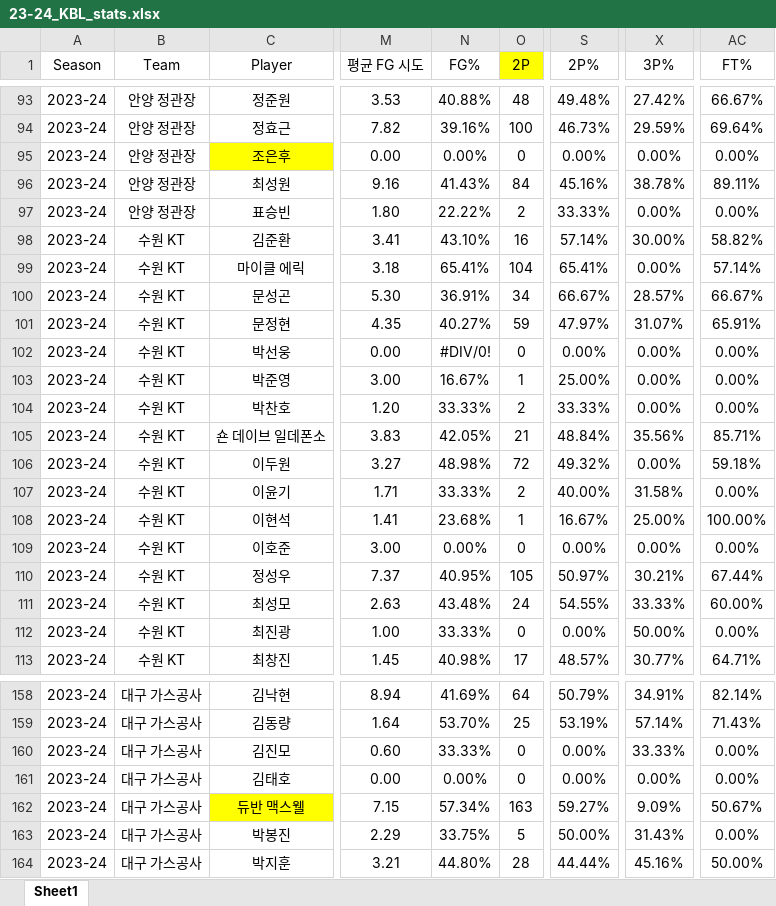
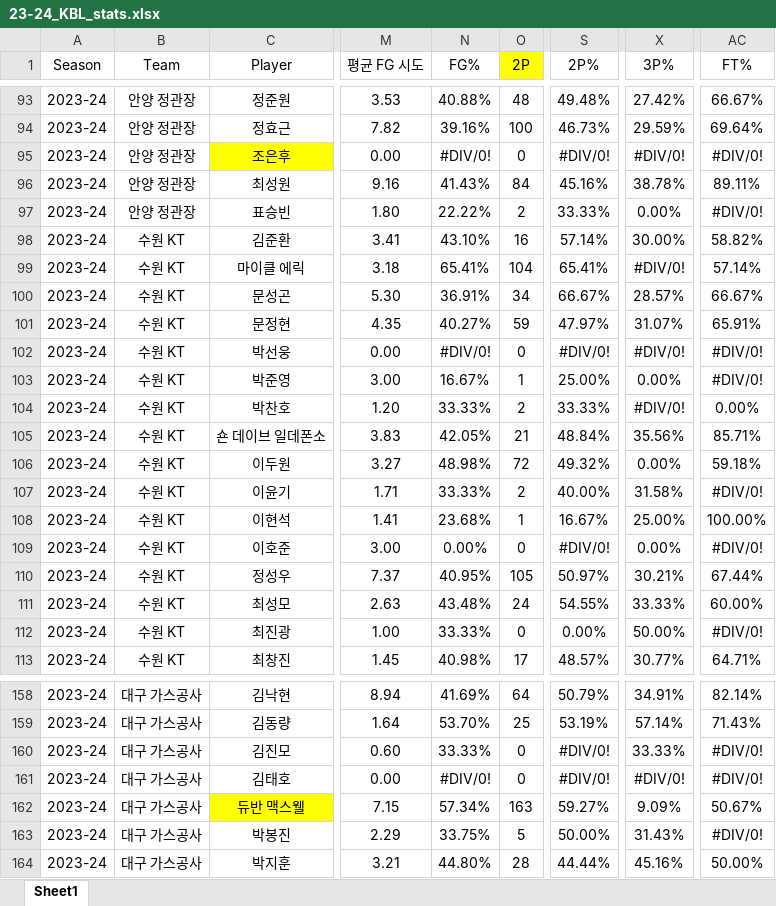
Before and after one commit to dookie777/KBL-Player-Performance-Analyzer, an Excel workbook: 23-24_KBL_stats.xlsx, sheet Sheet1, drawn as a sheet; only a part is shown, gaps mark what is left out; values as stored, in another font and other column widths than the file's, no borders; the diff covers the shown part only; the diff names each change by its address in the sheet, - before the commit and + after, or states it on an @@ line.

```diff
--- a/23-24_KBL_stats.xlsx (sheet Sheet1)
+++ b/23-24_KBL_stats.xlsx (sheet Sheet1)
-N95 (FG%): 0.00%
+N95 (FG%): #DIV/0!
-S95 (2P%): 0.00%
+S95 (2P%): #DIV/0!
-X95 (3P%): 0.00%
+X95 (3P%): #DIV/0!
-AC95 (FT%): 0.00%
+AC95 (FT%): #DIV/0!
-AC97 (FT%): 0.00%
+AC97 (FT%): #DIV/0!
-X99 (3P%): 0.00%
+X99 (3P%): #DIV/0!
-S102 (2P%): 0.00%
+S102 (2P%): #DIV/0!
-X102 (3P%): 0.00%
+X102 (3P%): #DIV/0!
-AC102:AC103 (FT%): 0.00%
+AC102:AC103 (FT%): #DIV/0!
-X104 (3P%): 0.00%
+X104 (3P%): #DIV/0!
-AC107 (FT%): 0.00%
+AC107 (FT%): #DIV/0!
-S109 (2P%): 0.00%
+S109 (2P%): #DIV/0!
-AC109 (FT%): 0.00%
+AC109 (FT%): #DIV/0!
-AC112 (FT%): 0.00%
+AC112 (FT%): #DIV/0!
-S160:S161 (2P%): 0.00%
+S160:S161 (2P%): #DIV/0!
-AC160:AC161 (FT%): 0.00%
+AC160:AC161 (FT%): #DIV/0!
-N161 (FG%): 0.00%
+N161 (FG%): #DIV/0!
-X161 (3P%): 0.00%
+X161 (3P%): #DIV/0!
-AC163 (FT%): 0.00%
+AC163 (FT%): #DIV/0!
```
Also changed, not shown: 47 edited cells elsewhere in this sheet, formulas that keep their value, 20-21_KBL_stats.xlsx, 21-22_KBL_stats.xlsx, 2 other files.
